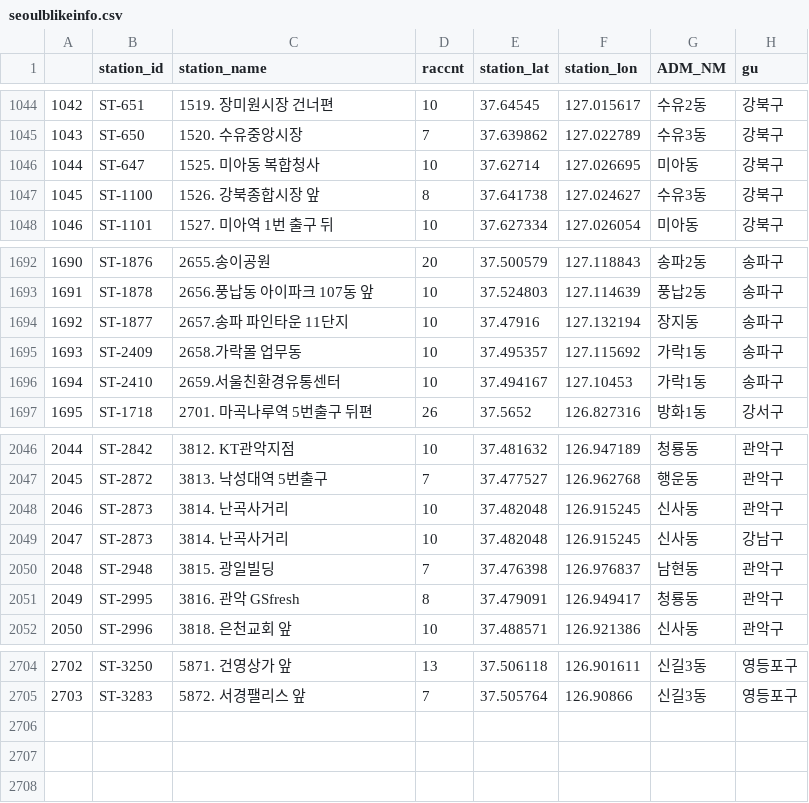
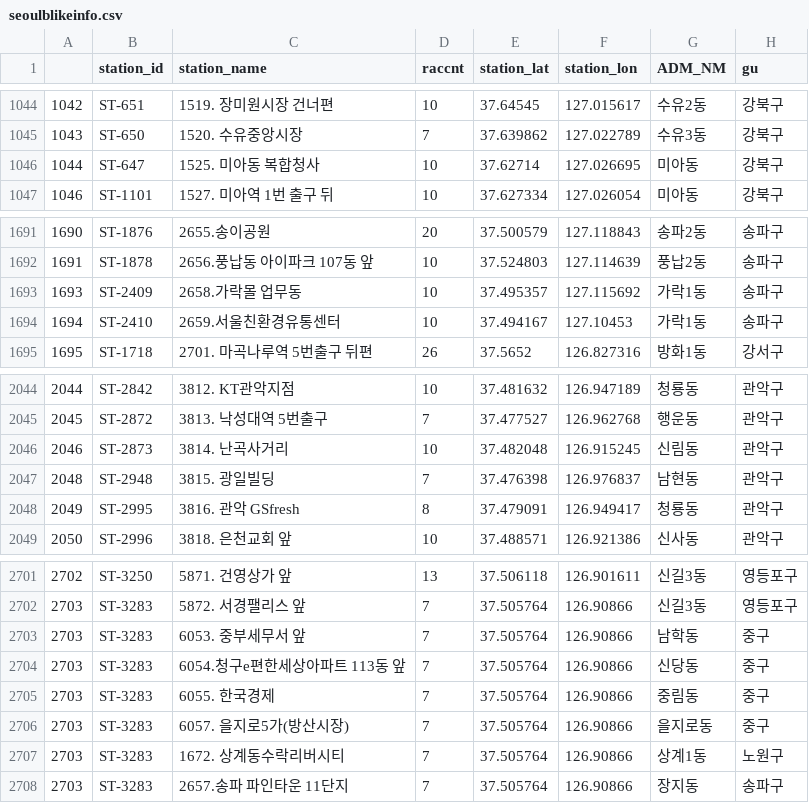
Before and after one commit to zelopy/de-3-6-1, a CSV file: SeoulBikeWithPollen/map/data/seoulblikeinfo.csv, drawn as a sheet; only a part is shown, gaps mark what is left out; removed rows and columns are numbered as before the commit, all else as after; the diff names each change by its address in the sheet, - before the commit and + after, or states it on an @@ line.

Commit message:
Station 모델 자치구, 행정동 필드 추가

```diff
--- a/SeoulBikeWithPollen/map/data/seoulblikeinfo.csv
+++ b/SeoulBikeWithPollen/map/data/seoulblikeinfo.csv
-row 1047: 1045 | ST-1100 | 1526. 강북종합시장 앞 | 8 | 37.641738 | 127.024627 | 수유3동 | 강북구
-row 1694: 1692 | ST-1877 | 2657.송파 파인타운 11단지 | 10 | 37.47916 | 127.132194 | 장지동 | 송파구
-G2046 (ADM_NM): 신사동
+G2046 (ADM_NM): 신림동
-row 2049: 2047 | ST-2873 | 3814. 난곡사거리 | 10 | 37.482048 | 126.915245 | 신사동 | 강남구
+row 2703: 2703 | ST-3283 | 6053. 중부세무서 앞 | 7 | 37.505764 | 126.90866 | 남학동 | 중구
+row 2704: 2703 | ST-3283 | 6054.청구e편한세상아파트 113동 앞 | 7 | 37.505764 | 126.90866 | 신당동 | 중구
+row 2705: 2703 | ST-3283 | 6055. 한국경제 | 7 | 37.505764 | 126.90866 | 중림동 | 중구
+row 2706: 2703 | ST-3283 | 6057. 을지로5가(방산시장) | 7 | 37.505764 | 126.90866 | 을지로동 | 중구
+row 2707: 2703 | ST-3283 | 1672. 상계동수락리버시티 | 7 | 37.505764 | 126.90866 | 상계1동 | 노원구
+row 2708: 2703 | ST-3283 | 2657.송파 파인타운 11단지 | 7 | 37.505764 | 126.90866 | 장지동 | 송파구
```
Also changed, not shown: 2 other files.
